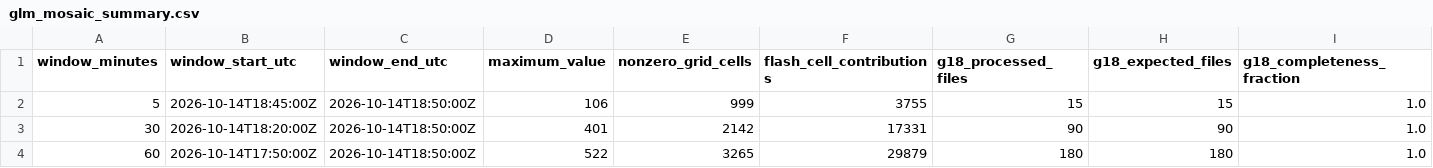
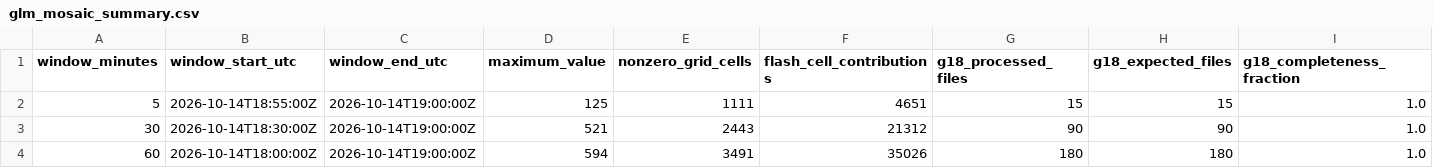
Before and after one commit to andreworrison-cloud/wpc-hydro-dashboard, a CSV file: static/glm_mosaic_summary.csv, drawn as a sheet; only a part is shown; the diff names each change by its address in the sheet, - before the commit and + after, or states it on an @@ line.

```diff
--- a/static/glm_mosaic_summary.csv
+++ b/static/glm_mosaic_summary.csv
-B2 (window_start_utc): 2026-10-14T18:45:00Z
+B2 (window_start_utc): 2026-10-14T18:55:00Z
-C2:C4 (window_end_utc): 2026-10-14T18:50:00Z
+C2:C4 (window_end_utc): 2026-10-14T19:00:00Z
-D2 (maximum_value): 106
+D2 (maximum_value): 125
-E2 (nonzero_grid_cells): 999
+E2 (nonzero_grid_cells): 1111
-F2 (flash_cell_contributions): 3755
+F2 (flash_cell_contributions): 4651
-B3 (window_start_utc): 2026-10-14T18:20:00Z
+B3 (window_start_utc): 2026-10-14T18:30:00Z
-D3 (maximum_value): 401
+D3 (maximum_value): 521
-E3 (nonzero_grid_cells): 2142
+E3 (nonzero_grid_cells): 2443
-F3 (flash_cell_contributions): 17331
+F3 (flash_cell_contributions): 21312
-B4 (window_start_utc): 2026-10-14T17:50:00Z
+B4 (window_start_utc): 2026-10-14T18:00:00Z
-D4 (maximum_value): 522
+D4 (maximum_value): 594
-E4 (nonzero_grid_cells): 3265
+E4 (nonzero_grid_cells): 3491
-F4 (flash_cell_contributions): 29879
+F4 (flash_cell_contributions): 35026
```
Also changed, not shown: 8 other files.
